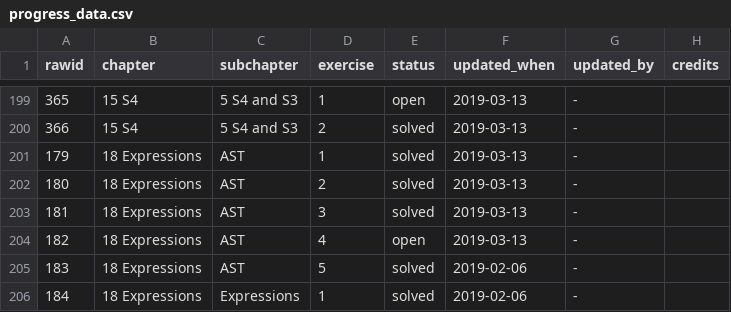
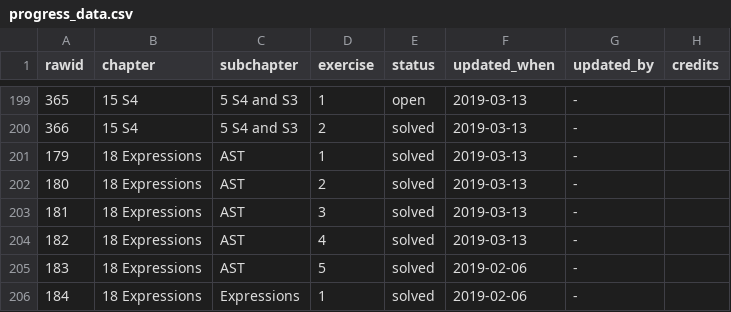
Before and after one commit to Tazinho/Advanced-R-Solutions, a CSV file: progress_data.csv, drawn as a sheet; only a part is shown, gaps mark what is left out.

Commit message:
#159 Update Monitoring of Expressions

```diff
--- a/progress_data.csv
+++ b/progress_data.csv
@@ -203,3 +203,3 @@
 181;"18 Expressions";"AST";3;"solved";"2019-03-13";"-";""
-182;"18 Expressions";"AST";4;"open";"2019-03-13";"-";""
+182;"18 Expressions";"AST";4;"solved";"2019-03-13";"-";""
 183;"18 Expressions";"AST";5;"solved";"2019-02-06";"-";""
```
